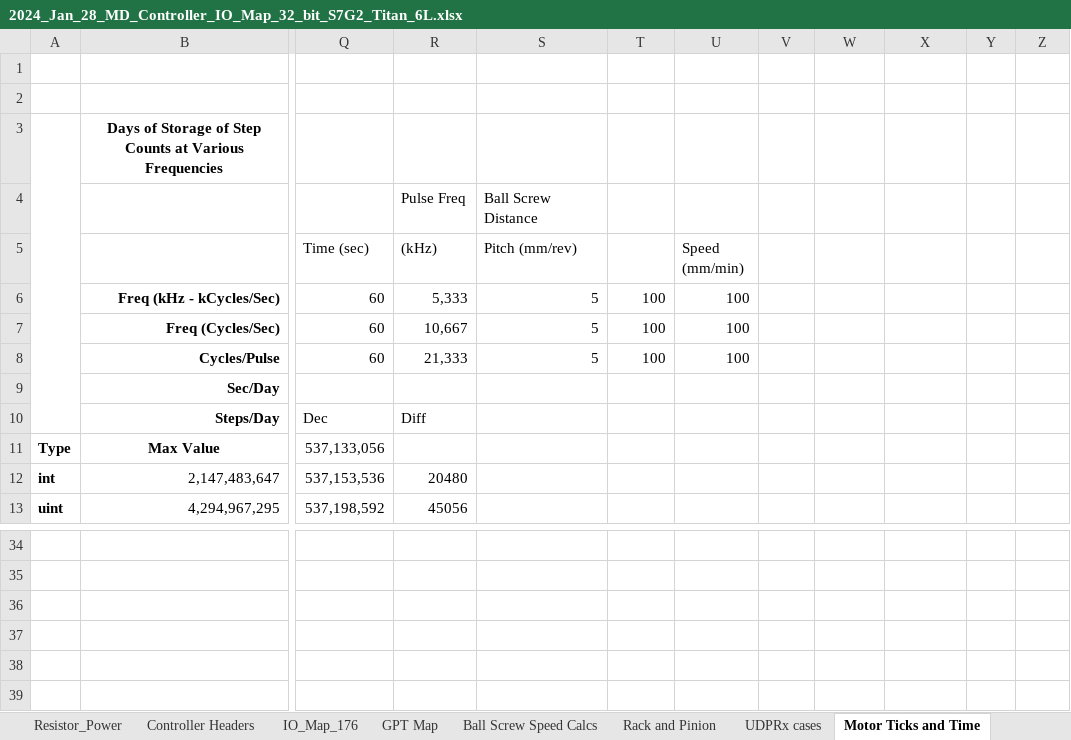
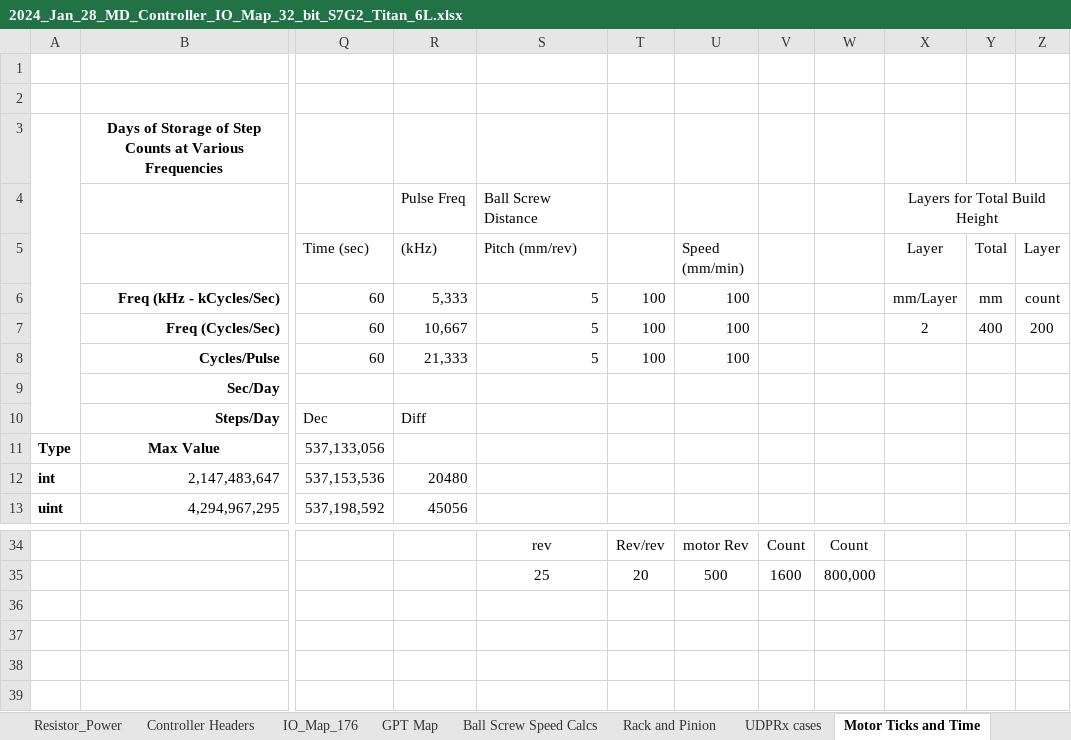
Before and after one commit to NYUAD-LabOps/32-bit-controller, an Excel workbook: S7G2_Titan/2024_Jan_28_MD_Controller_IO_Map_32_bit_S7G2_Titan_6L.xlsx, sheet Motor Ticks and Time, drawn as a sheet; only a part is shown, gaps mark what is left out; values as stored, in another font and other column widths than the file's, no borders; the diff covers the shown part only; the diff names each change by its address in the sheet, - before the commit and + after, or states it on an @@ line.

```diff
--- a/S7G2_Titan/2024_Jan_28_MD_Controller_IO_Map_32_bit_S7G2_Titan_6L.xlsx (sheet Motor Ticks and Time)
+++ b/S7G2_Titan/2024_Jan_28_MD_Controller_IO_Map_32_bit_S7G2_Titan_6L.xlsx (sheet Motor Ticks and Time)
-X4 (Layer): (empty)
+X4 (Layer): Layers for Total Build Height
+X4:Z4 merged
-X5: (empty)
+X5: Layer
-Y5: (empty)
+Y5: Total
-Z5: (empty)
+Z5: Layer
-X6 (Layer): (empty)
+X6 (Layer): mm/Layer
-Y6 (Total): (empty)
+Y6 (Total): mm
-Z6 (Layer): (empty)
+Z6 (Layer): count
-X7 (Layer): (empty)
+X7 (Layer): 2
-Y7 (Total): (empty)
+Y7 (Total): 400
-Z7 (Layer): (empty)
+Z7 (Layer): 200
-S34 (Pitch (mm/rev)): (empty)
+S34 (Pitch (mm/rev)): rev
-T34: (empty)
+T34: Rev/rev
-U34 (Speed (mm/min)): (empty)
+U34 (Speed (mm/min)): motor Rev
-V34: (empty)
+V34: Count
-W34: (empty)
+W34: Count
-S35 (Pitch (mm/rev)): (empty)
+S35 (Pitch (mm/rev)): 25
-T35: (empty)
+T35: 20
-U35 (Speed (mm/min)): (empty)
+U35 (Speed (mm/min)): 500
-V35: (empty)
+V35: 1600
-W35: (empty)
+W35: 800,000
```
Also changed, not shown: 2 added rows, 2 removed rows, 24 edited cells and merged cells elsewhere in this sheet.
